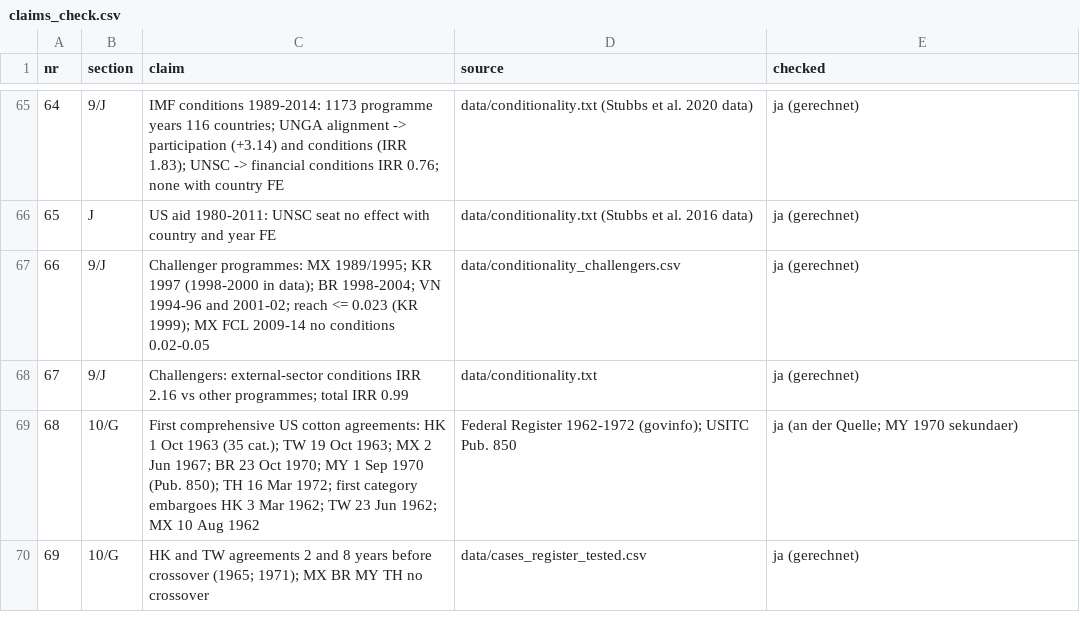
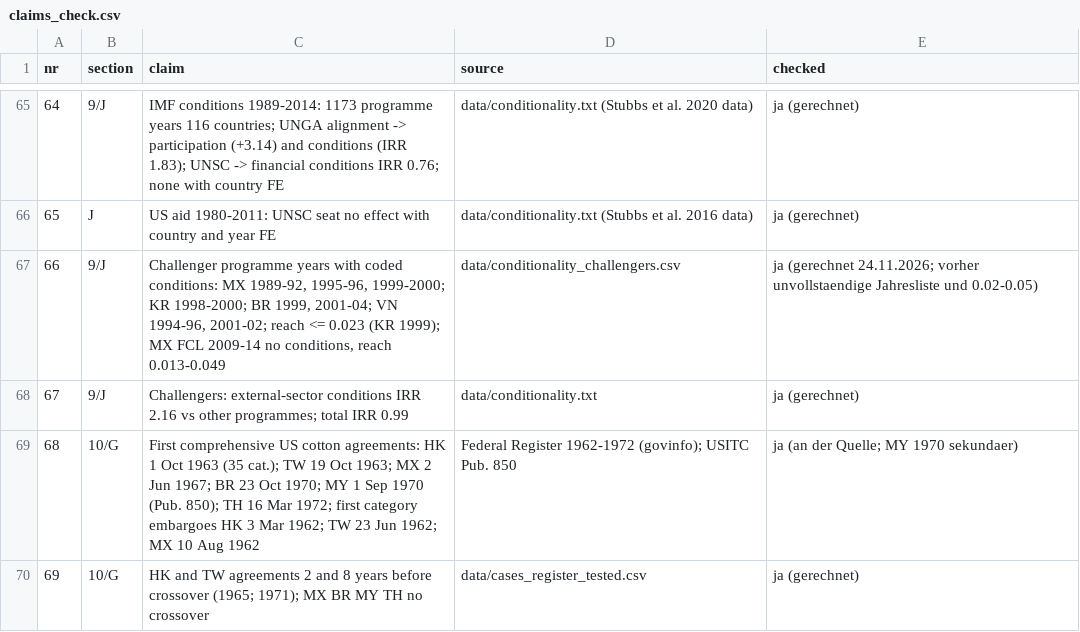
Before and after one commit to wfhungerland/AMNESIA, a CSV file: manuscript/claims_check.csv, drawn as a sheet; only a part is shown, gaps mark what is left out.

```diff
--- a/manuscript/claims_check.csv
+++ b/manuscript/claims_check.csv
@@ -66,3 +66,3 @@ nr,section,claim,source,checked
 65,J,US aid 1980-2011: UNSC seat no effect with country and year FE,data/conditionality.txt (Stubbs et al. 2016 data),ja (gerechnet)
-66,9/J,Challenger programmes: MX 1989/1995; KR 1997 (1998-2000 in data); BR 1998-2004; VN 1994-96 and 2001-02; reach <= 0.023 (KR 1999); MX FCL 2009-14 no conditions 0.02-0.05,data/conditionality_challengers.csv,ja (gerechnet)
+66,9/J,"Challenger programme years with coded conditions: MX 1989-92, 1995-96, 1999-2000; KR 1998-2000; BR 1999, 2001-04; VN 1994-96, 2001-02; reach <= 0.023 (KR 1999); MX FCL 2009-14 no conditions, reach 0.013-0.049",data/conditionality_challengers.csv,ja (gerechnet 24.11.2026; vorher unvollstaendige Jahresliste und 0.02-0.05)
 67,9/J,Challengers: external-sector conditions IRR 2.16 vs other programmes; total IRR 0.99,data/conditionality.txt,ja (gerechnet)
```
Also changed, not shown: 4 other files.
